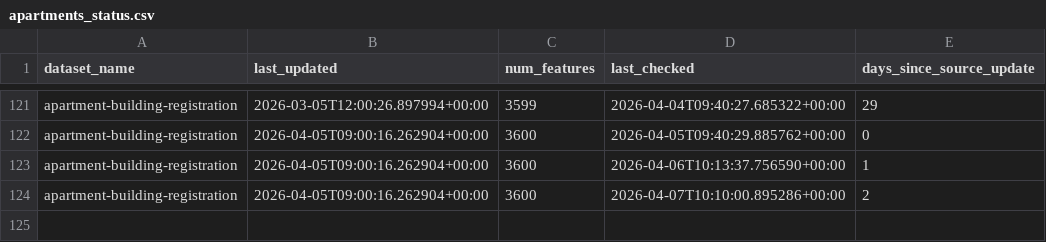
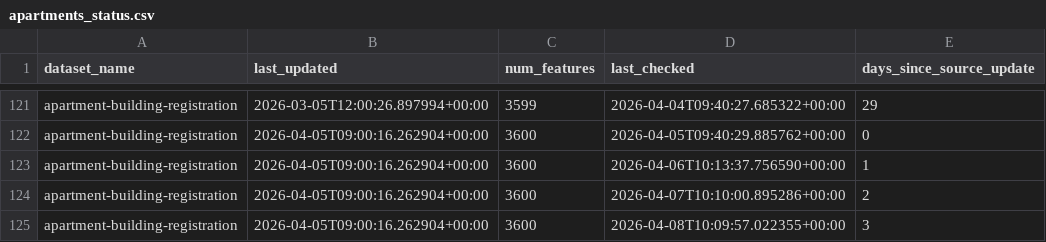
Before and after one commit to bikespace/parking-map-data, a CSV file: apartments/statuses/apartments_status.csv, drawn as a sheet; only a part is shown, gaps mark what is left out.

Commit message:
BOT - ran data pipeline update (apartments)

```diff
--- a/apartments/statuses/apartments_status.csv
+++ b/apartments/statuses/apartments_status.csv
@@ -124 +124,2 @@ apartment-building-registration,2026-04-05T09:00:16.262904+00:00,3600,2026-04-06
 apartment-building-registration,2026-04-05T09:00:16.262904+00:00,3600,2026-04-07T10:10:00.895286+00:00,2
+apartment-building-registration,2026-04-05T09:00:16.262904+00:00,3600,2026-04-08T10:09:57.022355+00:00,3
```
Also changed, not shown: 1 other file.
